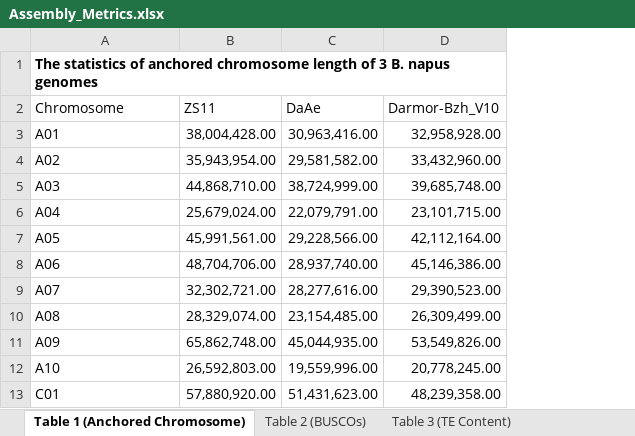
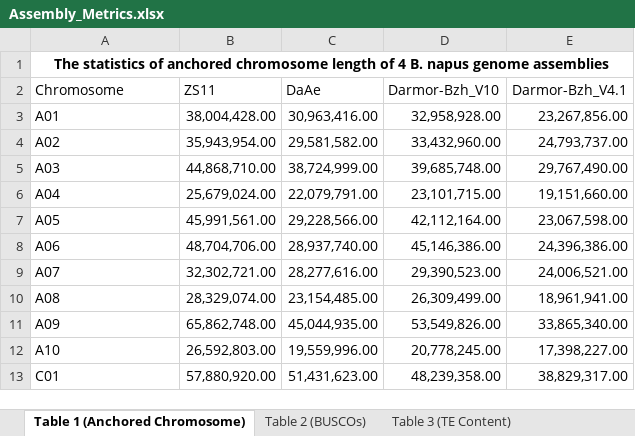
Before and after one commit to MaloofLab/Davis_B_napus_assembly_2023, an Excel workbook: Tables/Assembly_Metrics.xlsx, sheet Table 1 (Anchored Chromosome), drawn as a sheet; only a part is shown; values as stored, in another font and other column widths than the file's, no borders; the diff names each change by its address in the sheet, - before the commit and + after, or states it on an @@ line.

```diff
--- a/Tables/Assembly_Metrics.xlsx (sheet Table 1 (Anchored Chromosome))
+++ b/Tables/Assembly_Metrics.xlsx (sheet Table 1 (Anchored Chromosome))
+column E (Darmor-Bzh_V4.1), rows 3-13: 23,267,856.00 | 24,793,737.00 | 29,767,490.00 | 19,151,660.00 | 23,067,598.00 | 24,396,386.00 | 24,006,521.00 | 18,961,941.00 | 33,865,340.00 | 17,398,227.00 | 38,829,317.00
-A1 (Chromosome): …length of 3 B. napus genomes
+A1 (Chromosome): …length of 4 B. napus genome assemblies
-A1 alignment: left
+A1 alignment: center
```
Also changed, not shown: 2 other files.
